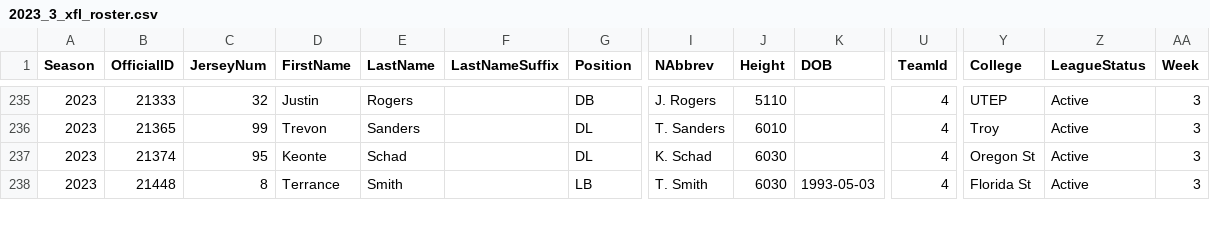
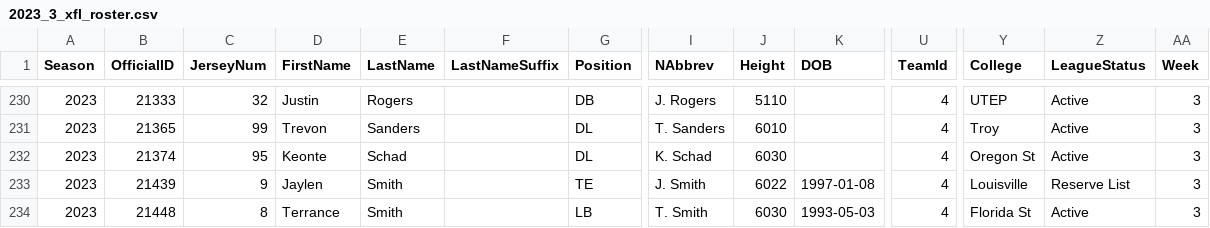
Before and after one commit to armstjc/xfl-2023-data-repository, a CSV file: rosters/weekly_rosters/csv/2023_3_xfl_roster.csv, drawn as a sheet; only a part is shown, gaps mark what is left out; rows hold the shown columns only; the diff covers the shown part only; the diff names each change by its address in the sheet, - before the commit and + after, or states it on an @@ line.

```diff
--- a/rosters/weekly_rosters/csv/2023_3_xfl_roster.csv
+++ b/rosters/weekly_rosters/csv/2023_3_xfl_roster.csv
+row 233: 2023 | 21439 | 9 | Jaylen | Smith |  | TE | J. Smith | 6022 | 1997-01-08 | 4 | Louisville | Reserve List | 3
```
Also changed, not shown: 4 added rows, 8 removed rows and 4 edited cells elsewhere in this file, game_stats/player/csv/2023_xfl_player_game_stats.csv, pbp/season/csv/2023_xfl_pbp.csv, 52 other files.
